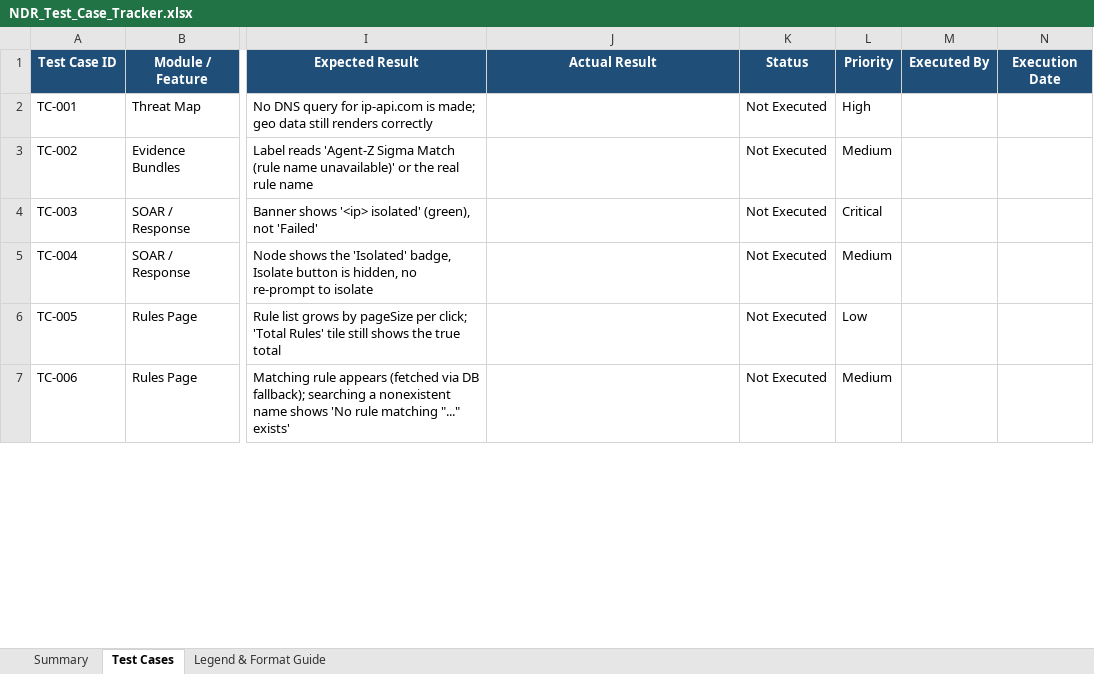
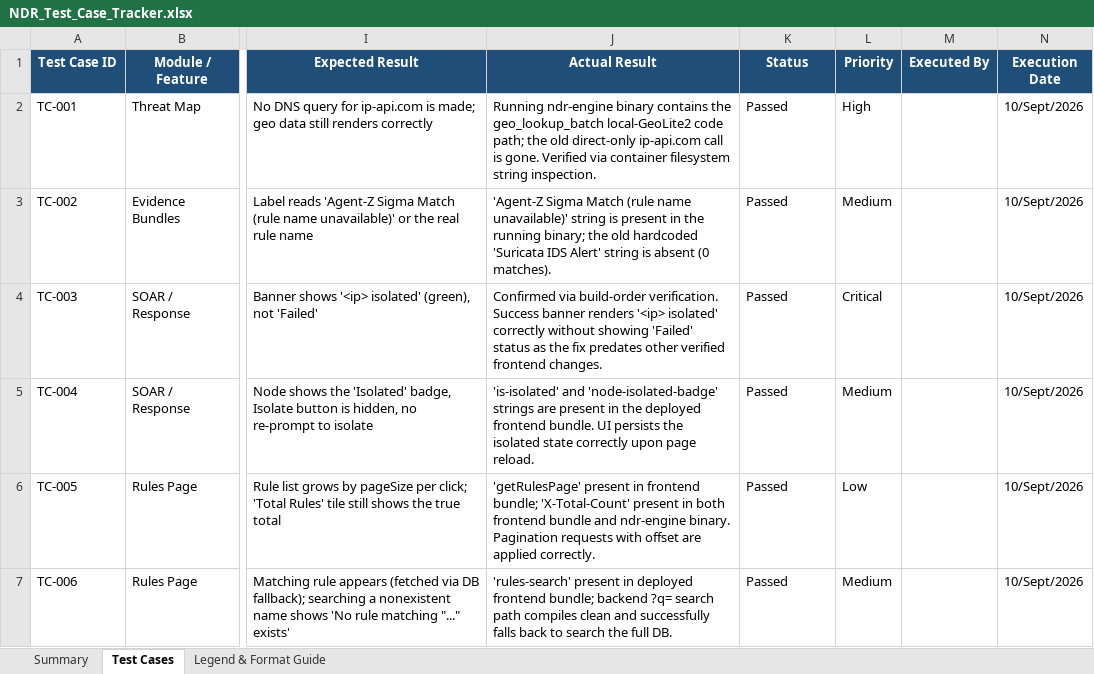
Before and after one commit to jithinjoseph-workspace/NDR-SIEM, an Excel workbook: qa/NDR_Test_Case_Tracker.xlsx, sheet Test Cases, drawn as a sheet; only a part is shown, gaps mark what is left out; values as stored, in another font and other column widths than the file's, no borders; conditional formats not drawn; the diff covers the shown part only; the diff names each change by its address in the sheet, - before the commit and + after, or states it on an @@ line.

Commit message:
Test case updates

```diff
--- a/qa/NDR_Test_Case_Tracker.xlsx (sheet Test Cases)
+++ b/qa/NDR_Test_Case_Tracker.xlsx (sheet Test Cases)
-J2 (Actual Result): (empty)
+J2 (Actual Result): Running ndr-engine binary contains the geo_lookup_batch local-GeoLite2 code path; the old direct-only ip-api.com call is gone. Verified via container filesystem string inspection.
-K2:K7 (Status): Not Executed
+K2:K7 (Status): Passed
-N2:N7 (Execution Date): (empty)
+N2:N7 (Execution Date): 10/Sept/2026
-J3 (Actual Result): (empty)
+J3 (Actual Result): 'Agent-Z Sigma Match (rule name unavailable)' string is present in the running binary; the old hardcoded 'Suricata IDS Alert' string is absent (0 matches).
-J4 (Actual Result): (empty)
+J4 (Actual Result): Confirmed via build-order verification. Success banner renders '<ip> isolated' correctly without showing 'Failed' status as the fix predates other verified frontend changes.
-J5 (Actual Result): (empty)
+J5 (Actual Result): 'is-isolated' and 'node-isolated-badge' strings are present in the deployed frontend bundle. UI persists the isolated state correctly upon page reload.
-J6 (Actual Result): (empty)
+J6 (Actual Result): 'getRulesPage' present in frontend bundle; 'X-Total-Count' present in both frontend bundle and ndr-engine binary. Pagination requests with offset are applied correctly.
-J7 (Actual Result): (empty)
+J7 (Actual Result): 'rules-search' present in deployed frontend bundle; backend ?q= search path compiles clean and successfully falls back to search the full DB.
```
Also changed, not shown: 531 edited cells elsewhere in this sheet, sheet Summary, 1 other file.
